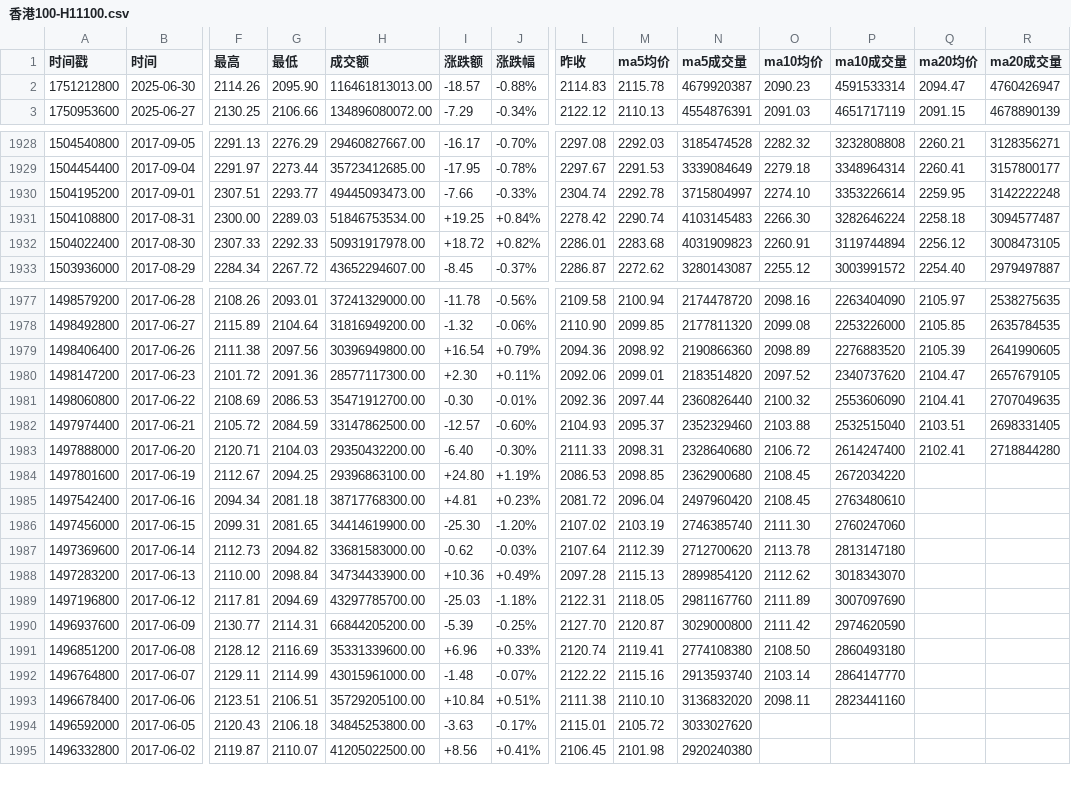
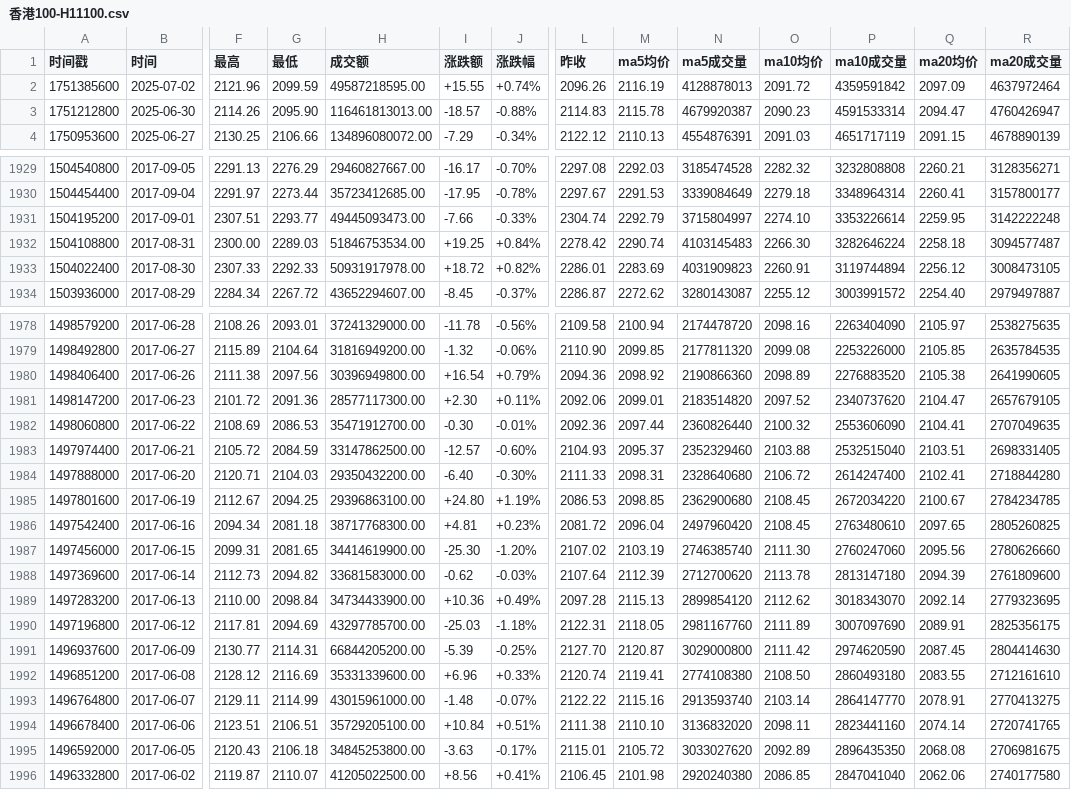
Before and after one commit to cmdSTARMO/market_repo, a CSV file: market_data/香港100-H11100.csv, drawn as a sheet; only a part is shown, gaps mark what is left out; addresses are those after the commit; rows hold the shown columns only; the diff covers the shown part only; the diff names each change by its address in the sheet, - before the commit and + after, or states it on an @@ line.

```diff
--- a/market_data/香港100-H11100.csv
+++ b/market_data/香港100-H11100.csv
+row 2: 1751385600 | 2025-07-02 | 2121.96 | 2099.59 | 49587218595.00 | +15.55 | +0.74% | 2096.26 | 2116.19 | 4128878013 | 2091.72 | 4359591842 | 2097.09 | 4637972464
-M1931 (ma5均价): 2292.78
+M1931 (ma5均价): 2292.79
-M1933 (ma5均价): 2283.68
+M1933 (ma5均价): 2283.69
-Q1980 (ma20均价): 2105.39
+Q1980 (ma20均价): 2105.38
-Q1985 (ma20均价): (empty)
+Q1985 (ma20均价): 2100.67
-R1985 (ma20成交量): (empty)
+R1985 (ma20成交量): 2784234785
-Q1986 (ma20均价): (empty)
+Q1986 (ma20均价): 2097.65
-R1986 (ma20成交量): (empty)
+R1986 (ma20成交量): 2805260825
-Q1987 (ma20均价): (empty)
+Q1987 (ma20均价): 2095.56
-R1987 (ma20成交量): (empty)
+R1987 (ma20成交量): 2780626660
-Q1988 (ma20均价): (empty)
+Q1988 (ma20均价): 2094.39
-R1988 (ma20成交量): (empty)
+R1988 (ma20成交量): 2761809600
-Q1989 (ma20均价): (empty)
+Q1989 (ma20均价): 2092.14
-R1989 (ma20成交量): (empty)
+R1989 (ma20成交量): 2779323695
-Q1990 (ma20均价): (empty)
+Q1990 (ma20均价): 2089.91
-R1990 (ma20成交量): (empty)
+R1990 (ma20成交量): 2825356175
-Q1991 (ma20均价): (empty)
+Q1991 (ma20均价): 2087.45
-R1991 (ma20成交量): (empty)
+R1991 (ma20成交量): 2804414630
-Q1992 (ma20均价): (empty)
+Q1992 (ma20均价): 2083.55
-R1992 (ma20成交量): (empty)
+R1992 (ma20成交量): 2712161610
-Q1993 (ma20均价): (empty)
+Q1993 (ma20均价): 2078.91
-R1993 (ma20成交量): (empty)
+R1993 (ma20成交量): 2770413275
-Q1994 (ma20均价): (empty)
+Q1994 (ma20均价): 2074.14
-R1994 (ma20成交量): (empty)
+R1994 (ma20成交量): 2720741765
-O1995 (ma10均价): (empty)
+O1995 (ma10均价): 2092.89
-P1995 (ma10成交量): (empty)
+P1995 (ma10成交量): 2896435350
-Q1995 (ma20均价): (empty)
+Q1995 (ma20均价): 2068.08
-R1995 (ma20成交量): (empty)
+R1995 (ma20成交量): 2706981675
-O1996 (ma10均价): (empty)
+O1996 (ma10均价): 2086.85
-P1996 (ma10成交量): (empty)
+P1996 (ma10成交量): 2847041040
-Q1996 (ma20均价): (empty)
+Q1996 (ma20均价): 2062.06
-R1996 (ma20成交量): (empty)
+R1996 (ma20成交量): 2740177580
```
Also changed, not shown: 66 edited cells elsewhere in this file, market_data/富时墨西哥-FTMEX.csv, market_data/日经225-N225.csv, 28 other files.
